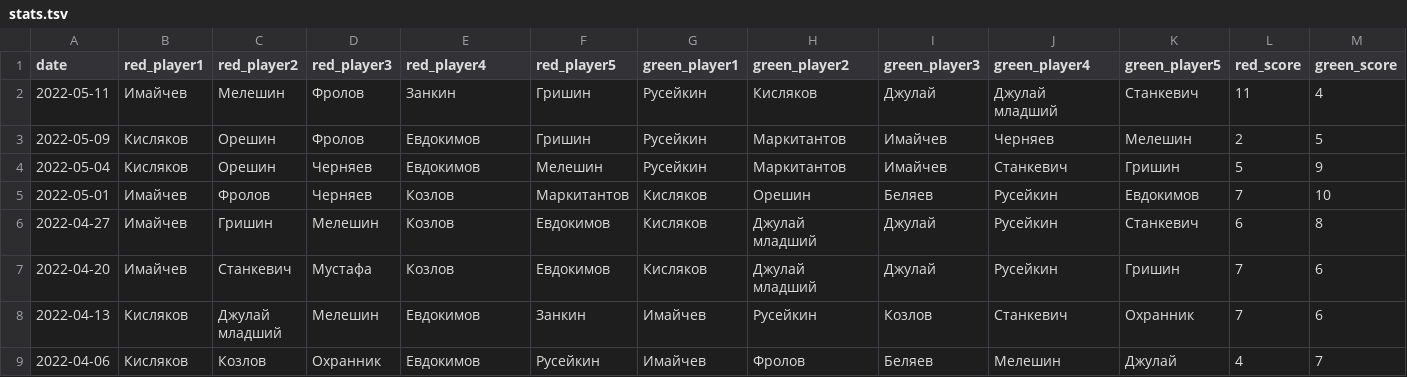
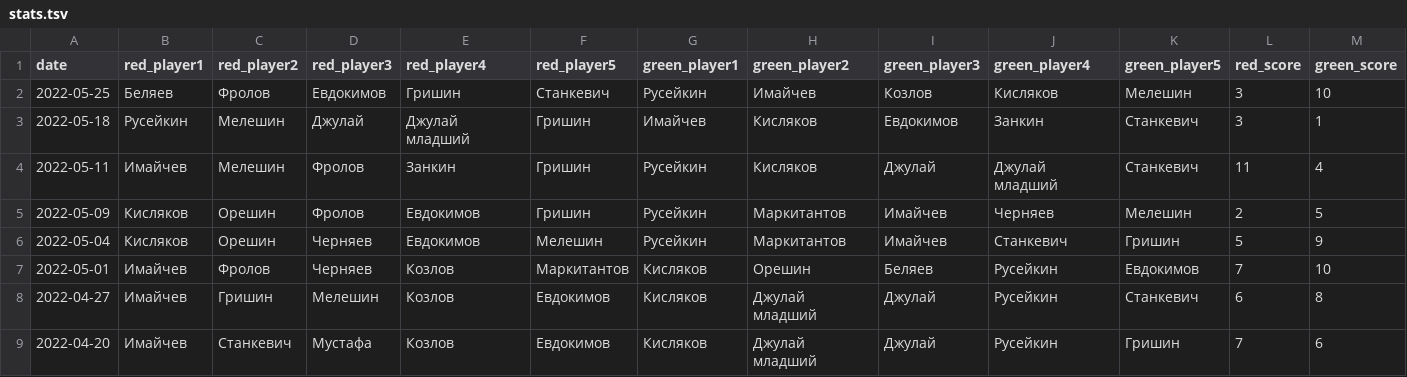
Before and after one commit to TermiNutZ/futzal_bot, a TSV file: stats.tsv, drawn as a sheet; only a part is shown; the shorter side is filled out with more unchanged rows; the diff names each change by its address in the sheet, - before the commit and + after, or states it on an @@ line.

```diff
--- a/stats.tsv
+++ b/stats.tsv
+row 2: 2022-05-25 | Беляев | Фролов | Евдокимов | Гришин | Станкевич | Русейкин | Имайчев | Козлов | Кисляков | Мелешин | 3 | 10
+row 3: 2022-05-18 | Русейкин | Мелешин | Джулай | Джулай младший | Гришин | Имайчев | Кисляков | Евдокимов | Занкин | Станкевич | 3 | 1
```
Also changed, not shown: 1 other file.
